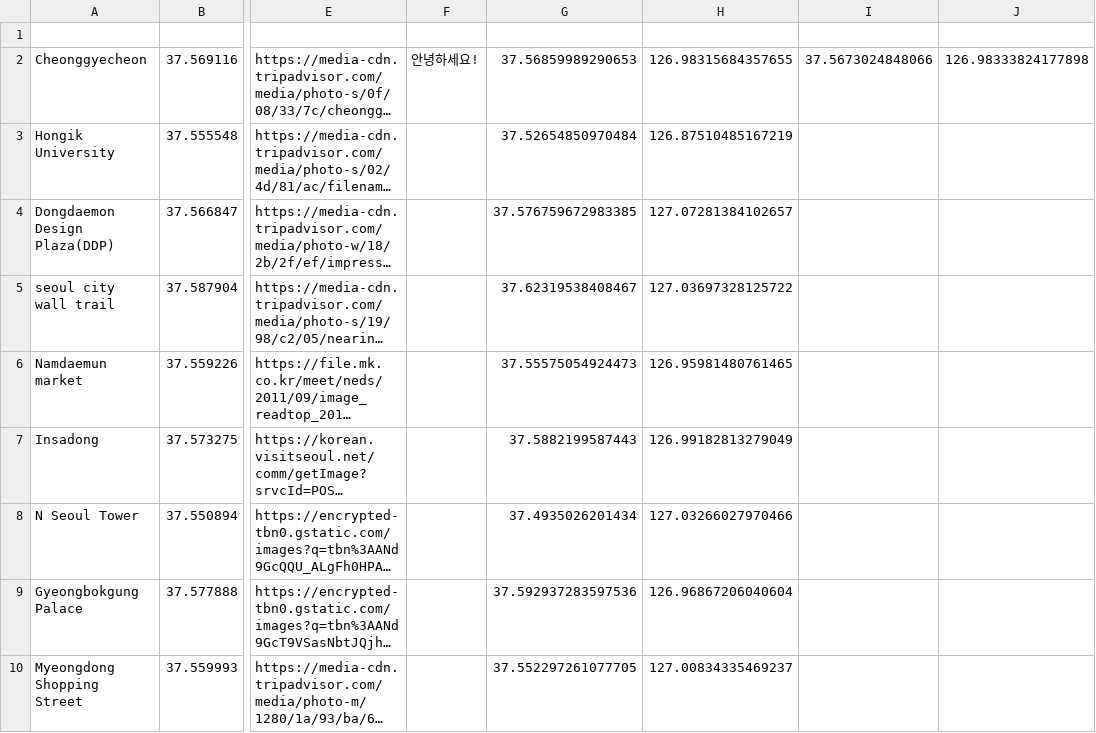
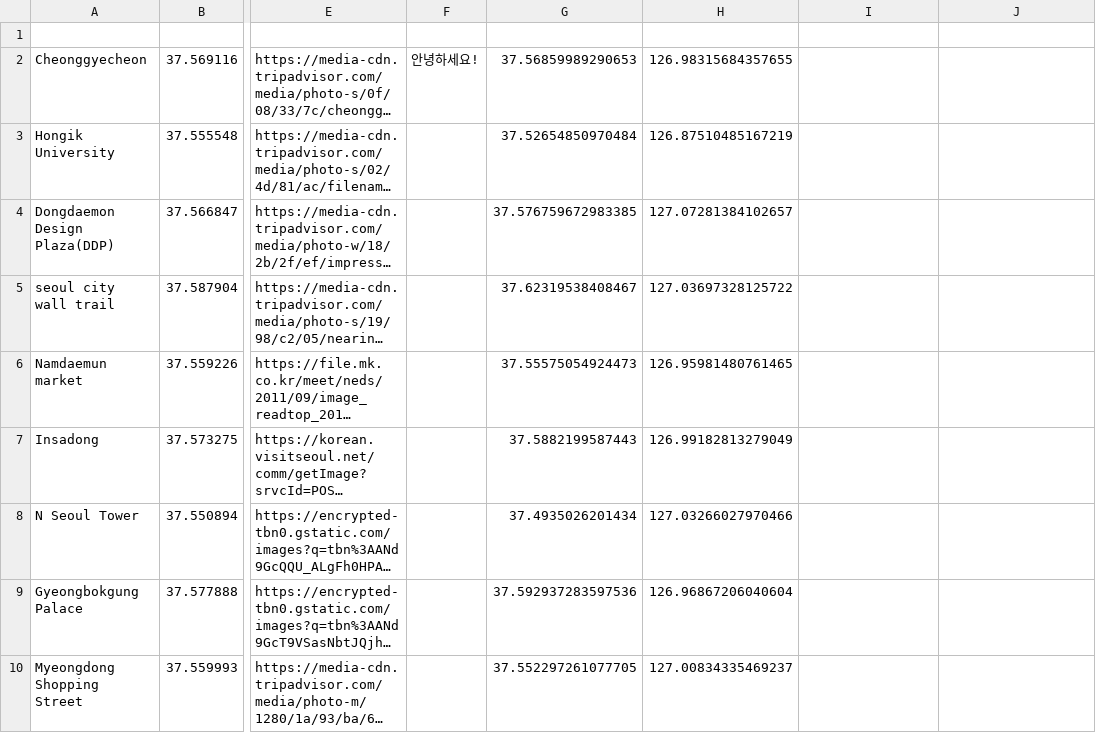
Before and after one commit to leejeje99/BOYAGE_SEOUL, a CSV file: 1Place.csv (was 1명소.csv), drawn as a sheet; only a part is shown, gaps mark what is left out; long unchanged cells end in …; the diff names each change by its address in the sheet, - before the commit and + after, or states it on an @@ line.

```diff
--- a/1명소.csv
+++ b/1Place.csv
-I2: 37.5673024848066
+I2: (empty)
-J2: 126.98333824177898
+J2: (empty)
```
Also changed, not shown: 4 other files.
